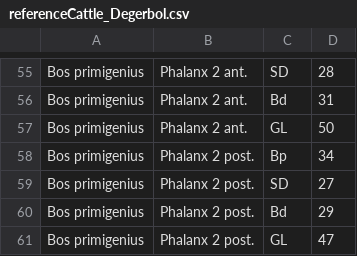
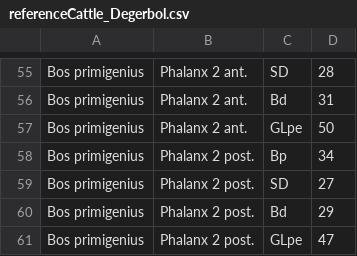
Before and after one commit to josempozo/zoolog, a CSV file: inst/extdata/referenceCattle_Degerbol.csv, drawn as a sheet; only a part is shown, gaps mark what is left out.

```diff
--- a/inst/extdata/referenceCattle_Degerbol.csv
+++ b/inst/extdata/referenceCattle_Degerbol.csv
@@ -56,3 +56,3 @@ Bos primigenius;Phalanx 2 ant.;SD;28
 Bos primigenius;Phalanx 2 ant.;Bd;31
-Bos primigenius;Phalanx 2 ant.;GL;50
+Bos primigenius;Phalanx 2 ant.;GLpe;50
 Bos primigenius;Phalanx 2 post.;Bp;34
@@ -60,2 +60,2 @@ Bos primigenius;Phalanx 2 post.;SD;27
 Bos primigenius;Phalanx 2 post.;Bd;29
-Bos primigenius;Phalanx 2 post.;GL;47
+Bos primigenius;Phalanx 2 post.;GLpe;47
```
Also changed, not shown: inst/extdata/referenceCattle_Nieto.csv, inst/extdata/referenceEquid_Johnstone.csv, 9 other files.
